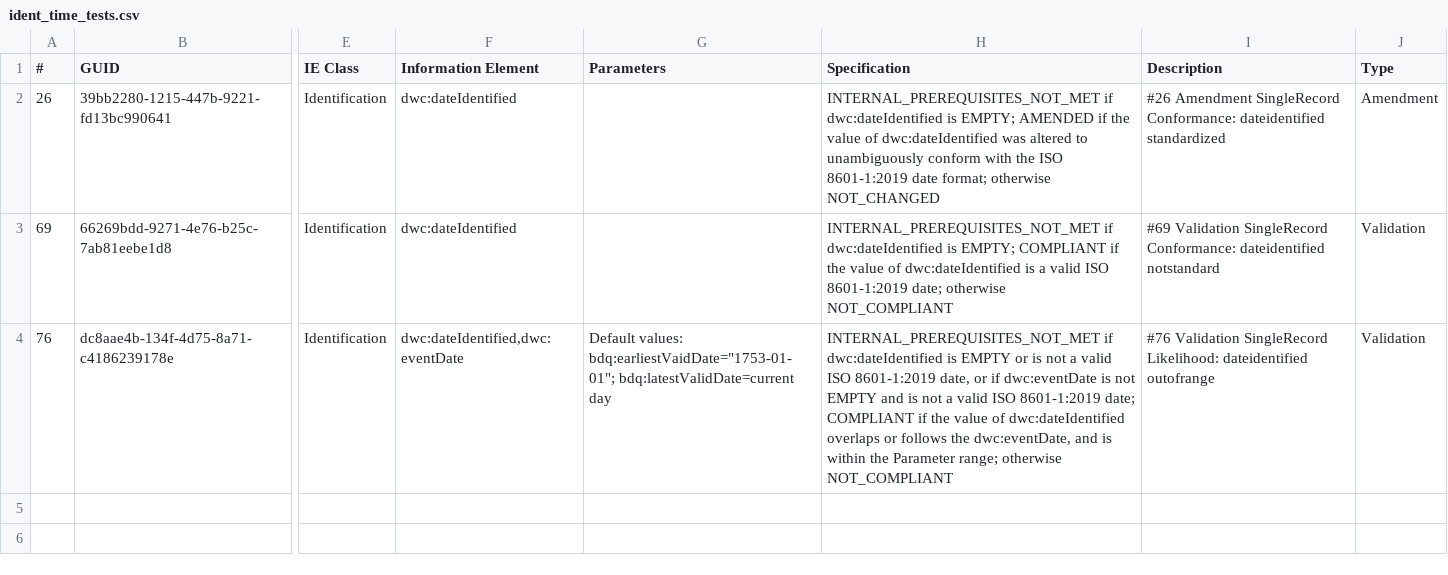
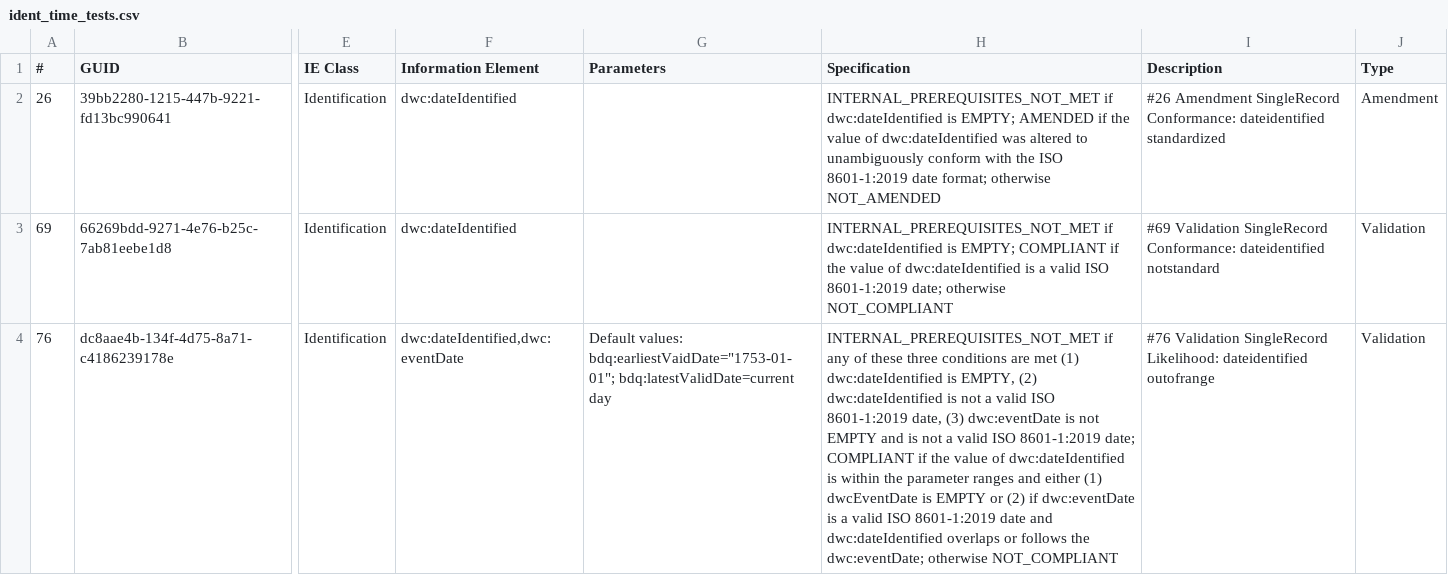
Before and after one commit to FilteredPush/event_date_qc, a CSV file: generation/ident_time_tests.csv, drawn as a sheet; only a part is shown, gaps mark what is left out; the diff names each change by its address in the sheet, - before the commit and + after, or states it on an @@ line.

```diff
--- a/generation/ident_time_tests.csv
+++ b/generation/ident_time_tests.csv
-H2 (Specification): …format; otherwise NOT_CHANGED
+H2 (Specification): …format; otherwise NOT_AMENDED
-H4 (Specification): INTERNAL_PREREQUISITES_NOT_MET if dwc:dateIdentified is EMPTY or is not a valid ISO 8601-1:2019 date, or if dwc:eventDate is not EMPTY and is not a valid ISO 8601-1:2019 date; COMPLIANT if the value of dwc:dateIdentified overlaps or follows the dwc:eventDate, and is within the Parameter range; otherwise NOT_COMPLIANT
+H4 (Specification): INTERNAL_PREREQUISITES_NOT_MET if any of these three conditions are met (1) dwc:dateIdentified is EMPTY, (2) dwc:dateIdentified is not a valid ISO 8601-1:2019 date, (3) dwc:eventDate is not EMPTY and is not a valid ISO 8601-1:2019 date; COMPLIANT if the value of dwc:dateIdentified is within the parameter ranges and either (1) dwcEventDate is EMPTY or (2) if dwc:eventDate is a valid ISO 8601-1:2019 date and dwc:dateIdentified overlaps or follows the dwc:eventDate; otherwise NOT_COMPLIANT
```
Also changed, not shown: generation/time_tests.csv, 11 other files.
